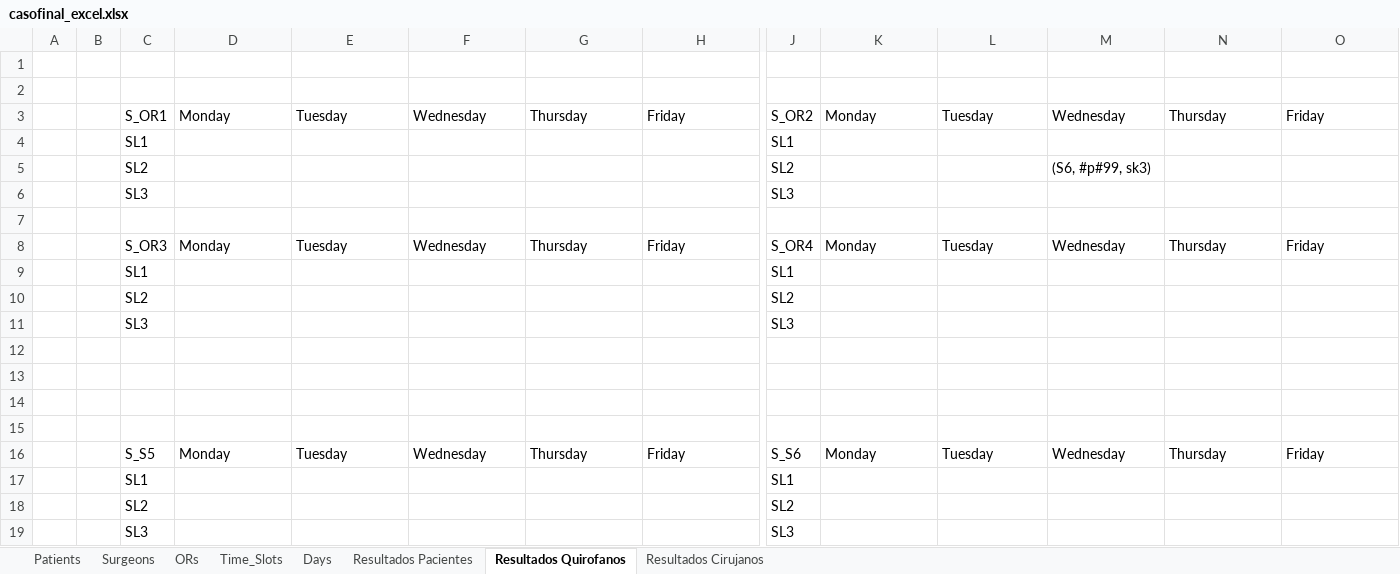
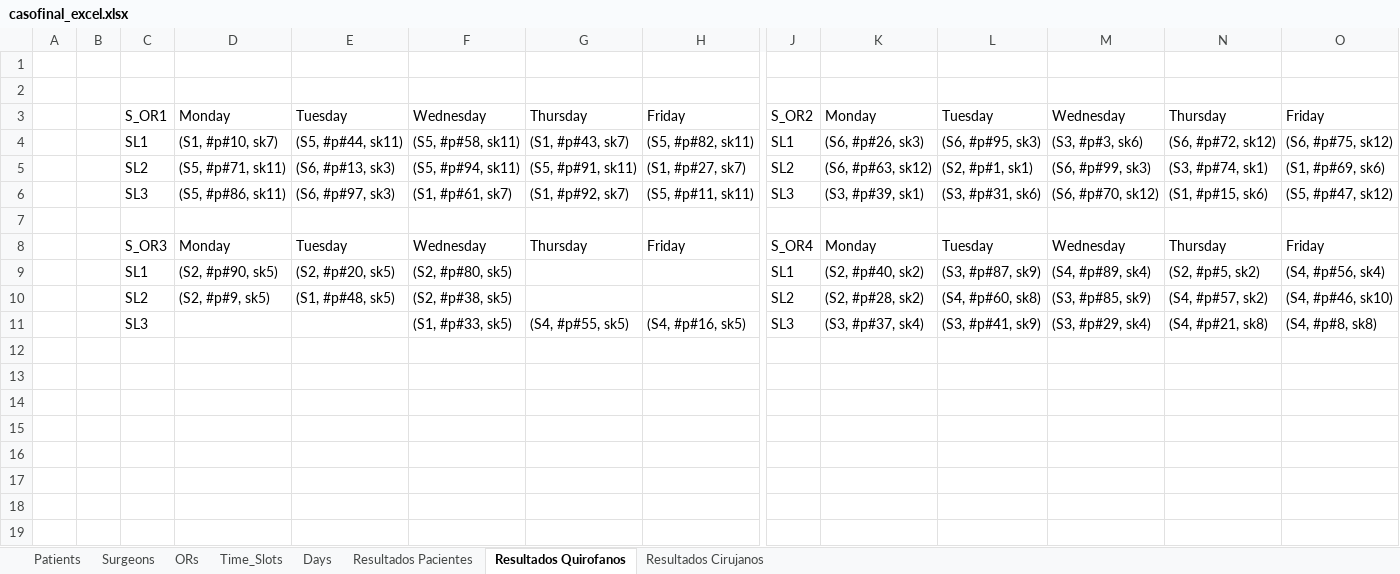
Before and after one commit to Nelnitorian/cajon_io, an Excel workbook: caso_final/casofinal_excel.xlsx, sheet Resultados Quirofanos, drawn as a sheet; only a part is shown, gaps mark what is left out; values as stored, in another font and other column widths than the file's, no borders; removed rows and columns are numbered as before the commit, all else as after; rows hold the shown columns only; the diff names each change by its address in the sheet, - before the commit and + after, or states it on an @@ line.

```diff
--- a/caso_final/casofinal_excel.xlsx (sheet Resultados Quirofanos)
+++ b/caso_final/casofinal_excel.xlsx (sheet Resultados Quirofanos)
-row 4:  |  | SL1 |  |  |  |  |  | SL1
-row 5:  |  | SL2 |  |  |  |  |  | SL2 |  |  | (S6, #p#99, sk3)
-row 6:  |  | SL3 |  |  |  |  |  | SL3
+row 4:  |  | SL1 | (S1, #p#10, sk7) | (S5, #p#44, sk11) | (S5, #p#58, sk11) | (S1, #p#43, sk7) | (S5, #p#82, sk11) | SL1 | (S6, #p#26, sk3) | (S6, #p#95, sk3) | (S3, #p#3, sk6) | (S6, #p#72, sk12) | (S6, #p#75, sk12)
+row 5:  |  | SL2 | (S5, #p#71, sk11) | (S6, #p#13, sk3) | (S5, #p#94, sk11) | (S5, #p#91, sk11) | (S1, #p#27, sk7) | SL2 | (S6, #p#63, sk12) | (S2, #p#1, sk1) | (S6, #p#99, sk3) | (S3, #p#74, sk1) | (S1, #p#69, sk6)
+row 6:  |  | SL3 | (S5, #p#86, sk11) | (S6, #p#97, sk3) | (S1, #p#61, sk7) | (S1, #p#92, sk7) | (S5, #p#11, sk11) | SL3 | (S3, #p#39, sk1) | (S3, #p#31, sk6) | (S6, #p#70, sk12) | (S1, #p#15, sk6) | (S5, #p#47, sk12)
-row 9:  |  | SL1 |  |  |  |  |  | SL1
-row 10:  |  | SL2 |  |  |  |  |  | SL2
-row 11:  |  | SL3 |  |  |  |  |  | SL3
-row 9: (empty)
+row 9:  |  | SL1 | (S2, #p#90, sk5) | (S2, #p#20, sk5) | (S2, #p#80, sk5) |  |  | SL1 | (S2, #p#40, sk2) | (S3, #p#87, sk9) | (S4, #p#89, sk4) | (S2, #p#5, sk2) | (S4, #p#56, sk4)
-row 10: (empty)
+row 10:  |  | SL2 | (S2, #p#9, sk5) | (S1, #p#48, sk5) | (S2, #p#38, sk5) |  |  | SL2 | (S2, #p#28, sk2) | (S4, #p#60, sk8) | (S3, #p#85, sk9) | (S4, #p#57, sk2) | (S4, #p#46, sk10)
-row 11: (empty)
+row 11:  |  | SL3 |  |  | (S1, #p#33, sk5) | (S4, #p#55, sk5) | (S4, #p#16, sk5) | SL3 | (S3, #p#37, sk4) | (S3, #p#41, sk9) | (S3, #p#29, sk4) | (S4, #p#21, sk8) | (S4, #p#8, sk8)
-row 15: (empty)
-row 16:  |  | S_S5 | Monday | Tuesday | Wednesday | Thursday | Friday | S_S6 | Monday | Tuesday | Wednesday | Thursday | Friday
-row 17:  |  | SL1 |  |  |  |  |  | SL1
-row 18:  |  | SL2 |  |  |  |  |  | SL2
-row 19:  |  | SL3 |  |  |  |  |  | SL3
```
Also changed, not shown: sheet Resultados Pacientes, sheet Resultados Cirujanos, 2 other files.
